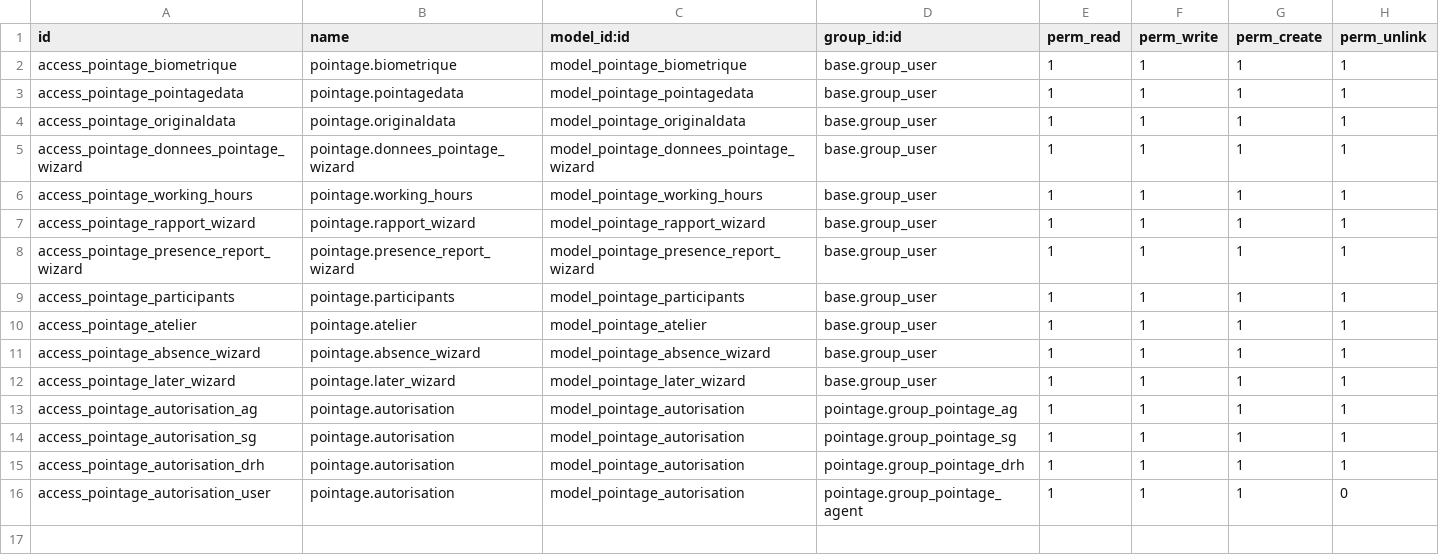
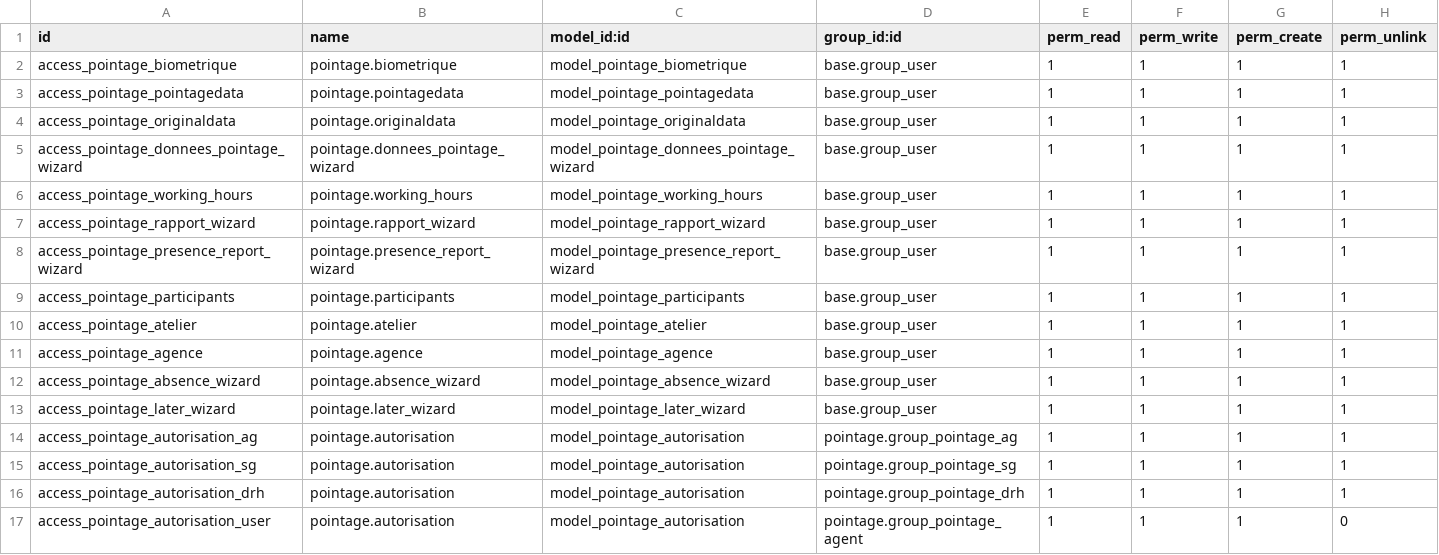
Before and after one commit to nbirame/pointage, a CSV file: security/ir.model.access.csv, drawn as a sheet.

```diff
--- a/security/ir.model.access.csv
+++ b/security/ir.model.access.csv
@@ -10,2 +10,3 @@ access_pointage_participants,pointage.participants,model_pointage_participants,b
 access_pointage_atelier,pointage.atelier,model_pointage_atelier,base.group_user,1,1,1,1
+access_pointage_agence,pointage.agence,model_pointage_agence,base.group_user,1,1,1,1
 access_pointage_absence_wizard,pointage.absence_wizard,model_pointage_absence_wizard,base.group_user,1,1,1,1
```
Also changed, not shown: 10 other files.
